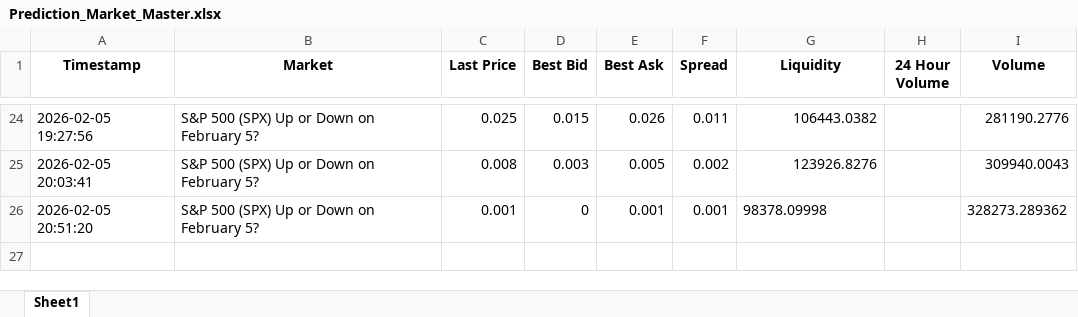
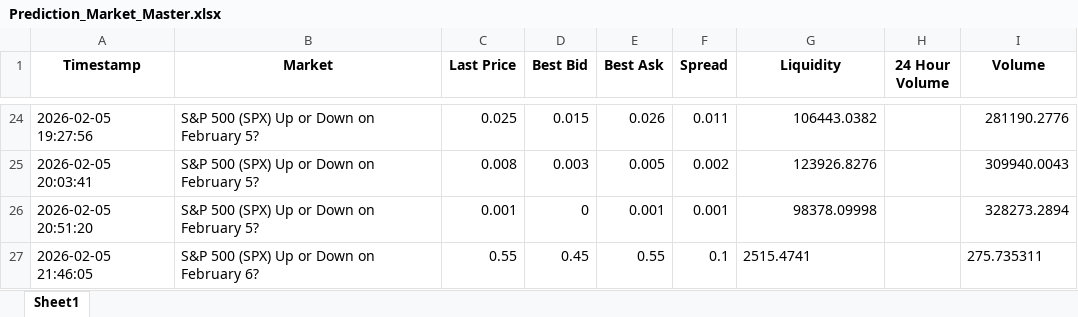
Before and after one commit to connorbuttonweb/connorbutton, an Excel workbook: assets/PredictionMarkets/Prediction_Market_Master.xlsx, sheet Sheet1, drawn as a sheet; only a part is shown, gaps mark what is left out; values as stored, in another font and other column widths than the file's, no borders; the diff names each change by its address in the sheet, - before the commit and + after, or states it on an @@ line.

```diff
--- a/assets/PredictionMarkets/Prediction_Market_Master.xlsx (sheet Sheet1)
+++ b/assets/PredictionMarkets/Prediction_Market_Master.xlsx (sheet Sheet1)
-G26 alignment: left
+G26 alignment: right
-I26 (Volume): 328273.289362
+I26 (Volume): 328273.2894
+row 27: 2026-02-05 21:46:05 | S&P 500 (SPX) Up or Down on February 6? | 0.55 | 0.45 | 0.55 | 0.1 | 2515.4741 |  | 275.735311
```
